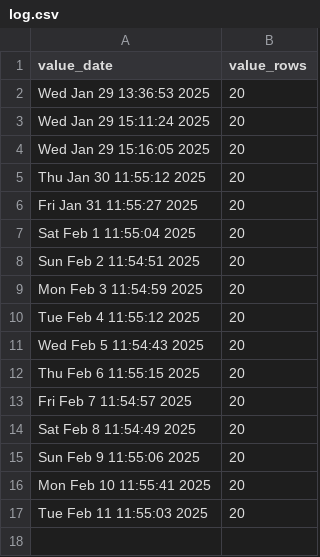
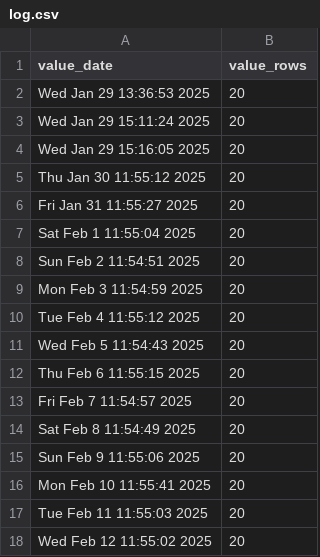
Before and after one commit to p0bs/PL-scan, a CSV file: log.csv, drawn as a sheet.

```diff
--- a/log.csv
+++ b/log.csv
@@ -17 +17,2 @@
 "Tue Feb 11 11:55:03 2025",20
+"Wed Feb 12 11:55:02 2025",20
```
Also changed, not shown: projections.csv, 2 other files.
